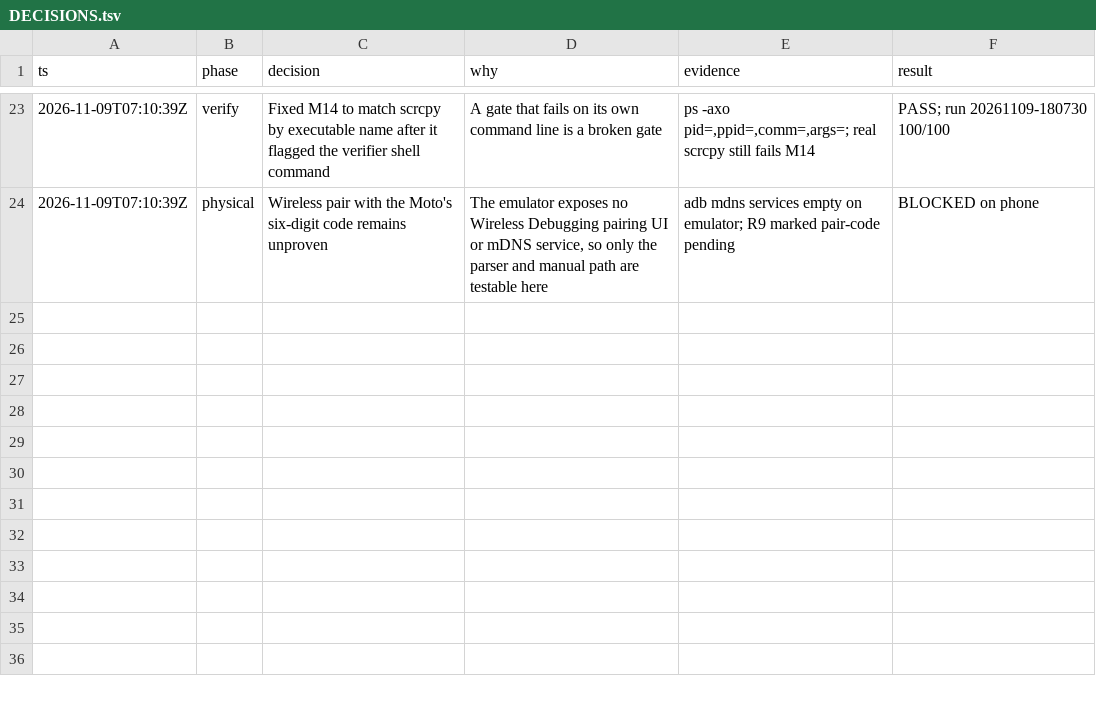
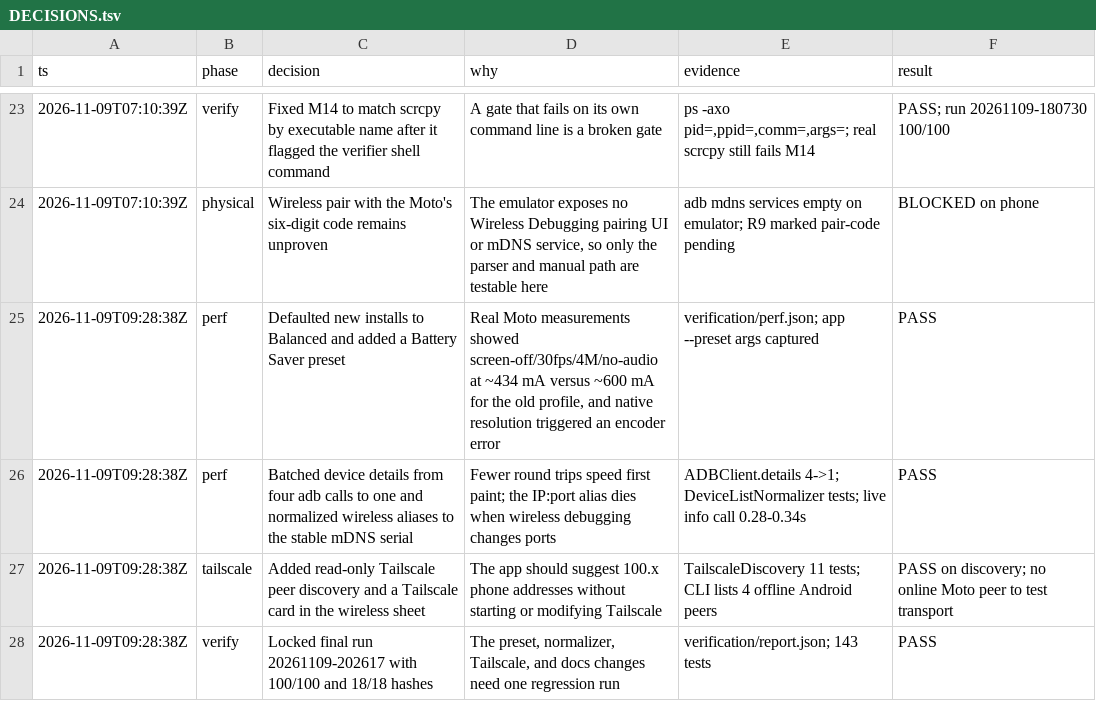
Before and after one commit to SrihariPHS/motomirror, a TSV file: docs/DECISIONS.tsv, drawn as a sheet; only a part is shown, gaps mark what is left out; the diff names each change by its address in the sheet, - before the commit and + after, or states it on an @@ line.

Commit message:
Add performance presets, stable wireless discovery, and Tailscale support

```diff
--- a/docs/DECISIONS.tsv
+++ b/docs/DECISIONS.tsv
+row 25: 2026-11-09T09:28:38Z | perf | Defaulted new installs to Balanced and added a Battery Saver preset | Real Moto measurements showed screen-off/30fps/4M/no-audio at ~434 mA versus ~600 mA for the old profile, and native resolution triggered an encoder error | verification/perf.json; app --preset args captured | PASS
+row 26: 2026-11-09T09:28:38Z | perf | Batched device details from four adb calls to one and normalized wireless aliases to the stable mDNS serial | Fewer round trips speed first paint; the IP:port alias dies when wireless debugging changes ports | ADBClient.details 4->1; DeviceListNormalizer tests; live info call 0.28-0.34s | PASS
+row 27: 2026-11-09T09:28:38Z | tailscale | Added read-only Tailscale peer discovery and a Tailscale card in the wireless sheet | The app should suggest 100.x phone addresses without starting or modifying Tailscale | TailscaleDiscovery 11 tests; CLI lists 4 offline Android peers | PASS on discovery; no online Moto peer to test transport
+row 28: 2026-11-09T09:28:38Z | verify | Locked final run 20261109-202617 with 100/100 and 18/18 hashes | The preset, normalizer, Tailscale, and docs changes need one regression run | verification/report.json; 143 tests | PASS
```
Also changed, not shown: 25 other files.
